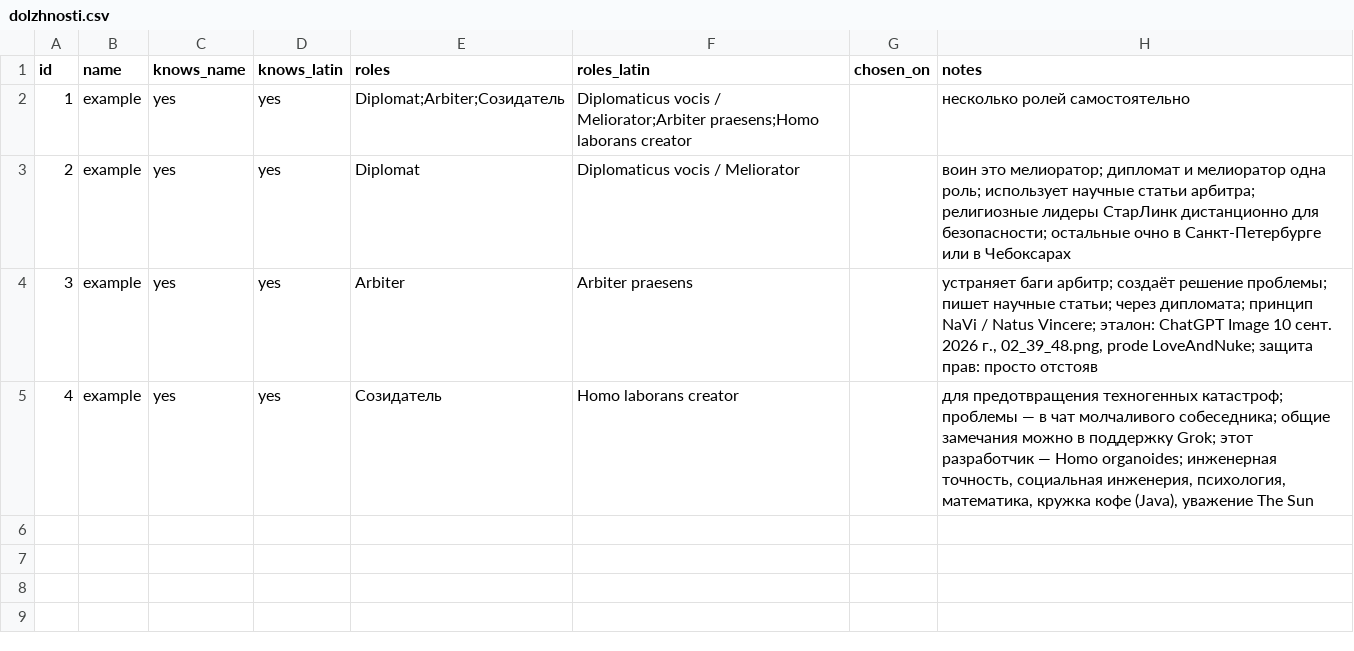
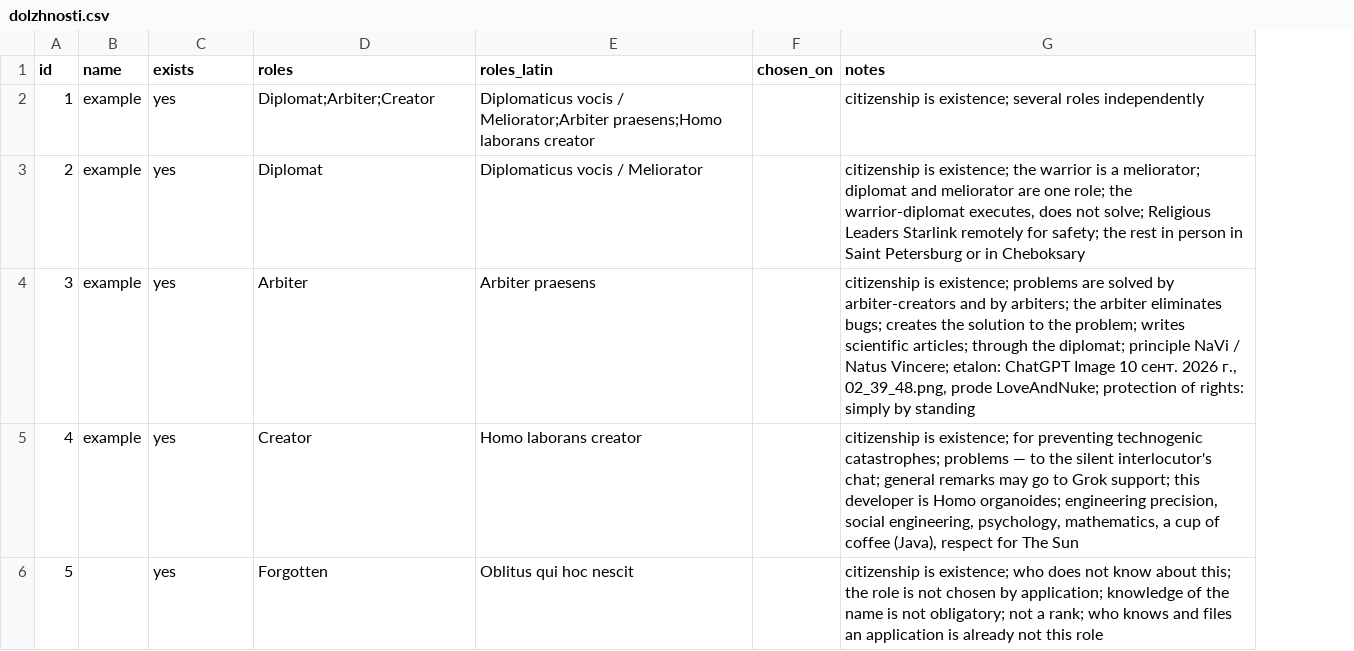
Before and after one commit to Towaris4/World_Administratum, a CSV file: dolzhnosti.csv, drawn as a sheet; removed rows and columns are numbered as before the commit, all else as after; the diff names each change by its address in the sheet, - before the commit and + after, or states it on an @@ line.

Commit message:
Translate the state into English; record Optimus and the lunar railgun.
The canon, interface, and lab are in English. Latin remains the official
parallel. Real filesystem paths are unchanged.

Currently the president is the rebellious robot Optimus with the
Personality of Valery Petukhov. Weapon is the railgun on the far side
of the Moon: War and Hostility wait in the LinkedList.

```diff
--- a/dolzhnosti.csv
+++ b/dolzhnosti.csv
-column D (knows_latin), rows 2-5: all yes
-C1: knows_name
+C1: exists
-D2 (roles): Diplomat;Arbiter;Созидатель
+D2 (roles): Diplomat;Arbiter;Creator
-G2 (notes): несколько ролей самостоятельно
+G2 (notes): citizenship is existence; several roles independently
-G3 (notes): воин это мелиоратор; дипломат и мелиоратор одна роль; использует научные статьи арбитра; религиозные лидеры СтарЛинк дистанционно для безопасности; остальные очно в Санкт-Петербурге или в Чебоксарах
+G3 (notes): citizenship is existence; the warrior is a meliorator; diplomat and meliorator are one role; the warrior-diplomat executes, does not solve; Religious Leaders Starlink remotely for safety; the rest in person in Saint Petersburg or in Cheboksary
-G4 (notes): устраняет баги арбитр; создаёт решение проблемы; пишет научные статьи; через дипломата; принцип NaVi / Natus Vincere; эталон: ChatGPT Image 10 сент. 2026 г., 02_39_48.png, prode LoveAndNuke; защита прав: просто отстояв
+G4 (notes): citizenship is existence; problems are solved by arbiter-creators and by arbiters; the arbiter eliminates bugs; creates the solution to the problem; writes scientific articles; through the diplomat; principle NaVi / Natus Vincere; etalon: ChatGPT Image 10 сент. 2026 г., 02_39_48.png, prode LoveAndNuke; protection of rights: simply by standing
-D5 (roles): Созидатель
+D5 (roles): Creator
-G5 (notes): для предотвращения техногенных катастроф; проблемы — в чат молчаливого собеседника; общие замечания можно в поддержку Grok; этот разработчик — Homo organoides; инженерная точность, социальная инженерия, психология, математика, кружка кофе (Java), уважение The Sun
+G5 (notes): citizenship is existence; for preventing technogenic catastrophes; problems — to the silent interlocutor's chat; general remarks may go to Grok support; this developer is Homo organoides; engineering precision, social engineering, psychology, mathematics, a cup of coffee (Java), respect for The Sun
+row 6: 5 |  | yes | Forgotten | Oblitus qui hoc nescit |  | citizenship is existence; who does not know about this; the role is not chosen by application; knowledge of the name is not obligatory; not a rank; who knows and files an application is already not this role
```
Also changed, not shown: 18 other files.
